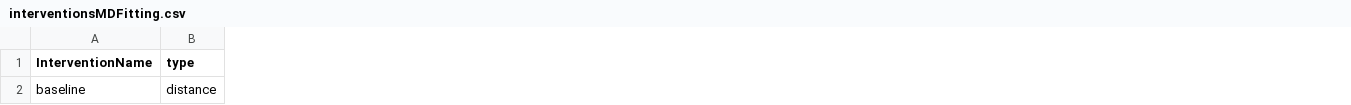
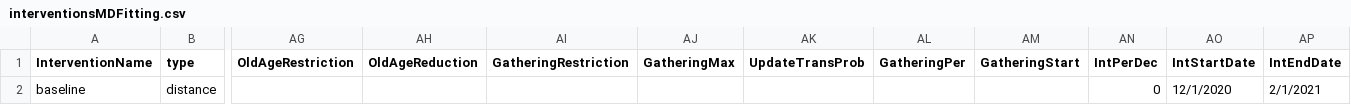
Before and after one commit to CDDEP-DC/MarylandCOVIDAgentBasedSimulation, a CSV file: data/MDDCVAregion/interventionsMDFitting.csv, drawn as a sheet; only a part is shown, gaps mark what is left out; the diff names each change by its address in the sheet, - before the commit and + after, or states it on an @@ line.

```diff
--- a/data/MDDCVAregion/interventionsMDFitting.csv
+++ b/data/MDDCVAregion/interventionsMDFitting.csv
+column AG (OldAgeRestriction), empty
+column AH (OldAgeReduction), empty
+column AI (GatheringRestriction), empty
+column AJ (GatheringMax), empty
+column AK (UpdateTransProb), empty
+column AL (GatheringPer), empty
+column AM (GatheringStart), empty
+column AN (IntPerDec), row 2: 0
+column AO (IntStartDate), row 2: 12/1/2020
+column AP (IntEndDate), row 2: 2/1/2021
```
Also changed, not shown: data/Models.csv, data/Parameters.csv, 10 other files.
